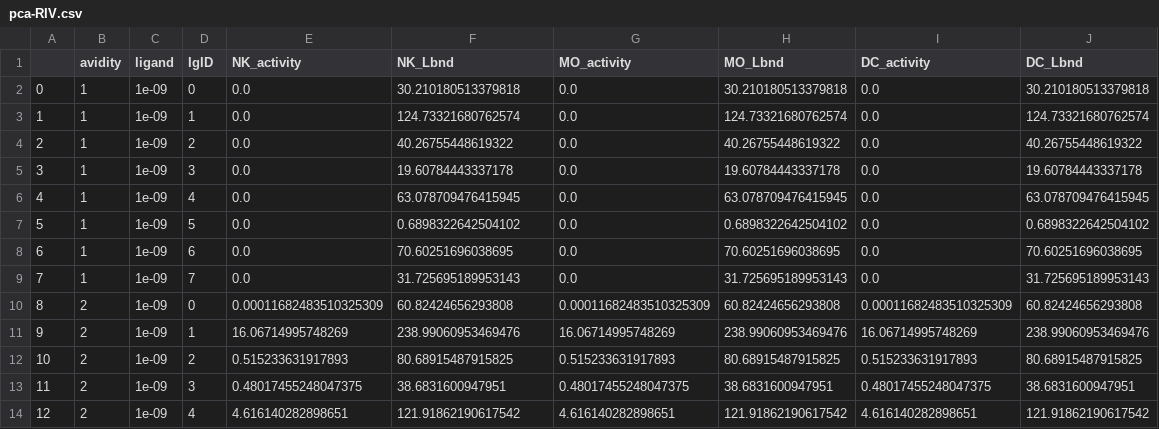
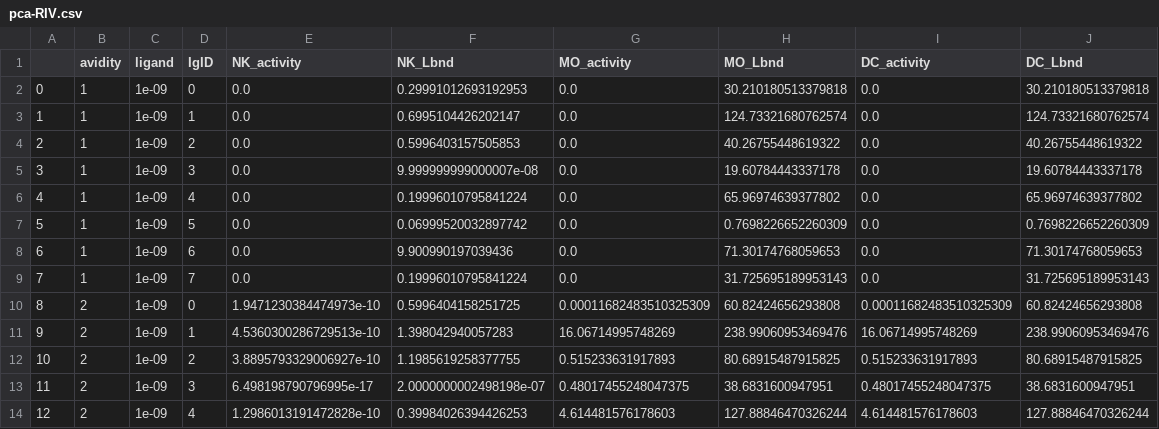
Before and after one commit to meyer-lab/FcgR-binding, a CSV file: recepmod/data/pca-RIV.csv, drawn as a sheet; only a part is shown; the diff covers the shown part only.

```diff
--- a/recepmod/data/pca-RIV.csv
+++ b/recepmod/data/pca-RIV.csv
@@ -1,14 +1,14 @@
 ,avidity,ligand,IgID,NK_activity,NK_Lbnd,MO_activity,MO_Lbnd,DC_activity,DC_Lbnd
-0,1,1e-09,0,0.0,30.210180513379818,0.0,30.210180513379818,0.0,30.210180513379818
-1,1,1e-09,1,0.0,124.73321680762574,0.0,124.73321680762574,0.0,124.73321680762574
-2,1,1e-09,2,0.0,40.26755448619322,0.0,40.26755448619322,0.0,40.26755448619322
-3,1,1e-09,3,0.0,19.60784443337178,0.0,19.60784443337178,0.0,19.60784443337178
-4,1,1e-09,4,0.0,63.078709476415945,0.0,63.078709476415945,0.0,63.078709476415945
-5,1,1e-09,5,0.0,0.6898322642504102,0.0,0.6898322642504102,0.0,0.6898322642504102
-6,1,1e-09,6,0.0,70.60251696038695,0.0,70.60251696038695,0.0,70.60251696038695
-7,1,1e-09,7,0.0,31.725695189953143,0.0,31.725695189953143,0.0,31.725695189953143
-8,2,1e-09,0,0.00011682483510325309,60.82424656293808,0.00011682483510325309,60.82424656293808,0.00011682483510325309,60.82424656293808
-9,2,1e-09,1,16.06714995748269,238.99060953469476,16.06714995748269,238.99060953469476,16.06714995748269,238.99060953469476
-10,2,1e-09,2,0.515233631917893,80.68915487915825,0.515233631917893,80.68915487915825,0.515233631917893,80.68915487915825
-11,2,1e-09,3,0.48017455248047375,38.6831600947951,0.48017455248047375,38.6831600947951,0.48017455248047375,38.6831600947951
-12,2,1e-09,4,4.616140282898651,121.91862190617542,4.616140282898651,121.91862190617542,4.616140282898651,121.91862190617542
+0,1,1e-09,0,0.0,0.29991012693192953,0.0,30.210180513379818,0.0,30.210180513379818
+1,1,1e-09,1,0.0,0.6995104426202147,0.0,124.73321680762574,0.0,124.73321680762574
+2,1,1e-09,2,0.0,0.5996403157505853,0.0,40.26755448619322,0.0,40.26755448619322
+3,1,1e-09,3,0.0,9.999999999000007e-08,0.0,19.60784443337178,0.0,19.60784443337178
+4,1,1e-09,4,0.0,0.19996010795841224,0.0,65.96974639377802,0.0,65.96974639377802
+5,1,1e-09,5,0.0,0.06999520032897742,0.0,0.7698226652260309,0.0,0.7698226652260309
+6,1,1e-09,6,0.0,9.900990197039436,0.0,71.30174768059653,0.0,71.30174768059653
+7,1,1e-09,7,0.0,0.19996010795841224,0.0,31.725695189953143,0.0,31.725695189953143
+8,2,1e-09,0,1.9471230384474973e-10,0.5996404158251725,0.00011682483510325309,60.82424656293808,0.00011682483510325309,60.82424656293808
+9,2,1e-09,1,4.5360300286729513e-10,1.398042940057283,16.06714995748269,238.99060953469476,16.06714995748269,238.99060953469476
+10,2,1e-09,2,3.8895793329006927e-10,1.1985619258377755,0.515233631917893,80.68915487915825,0.515233631917893,80.68915487915825
+11,2,1e-09,3,6.498198790796995e-17,2.0000000002498198e-07,0.48017455248047375,38.6831600947951,0.48017455248047375,38.6831600947951
+12,2,1e-09,4,1.2986013191472828e-10,0.39984026394426253,4.614481576178603,127.88846470326244,4.614481576178603,127.88846470326244
```
Also changed, not shown: 70 edited cells elsewhere in this file, recepmod/data/pca-HIF.csv, recepmod/data/pca-HIV.csv, 7 other files.
